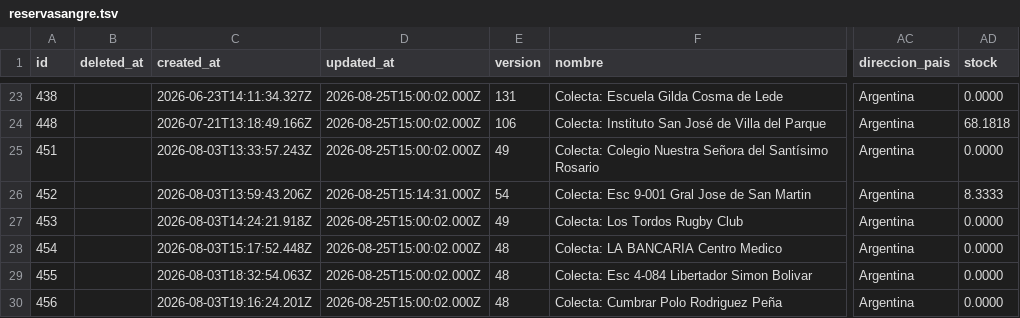
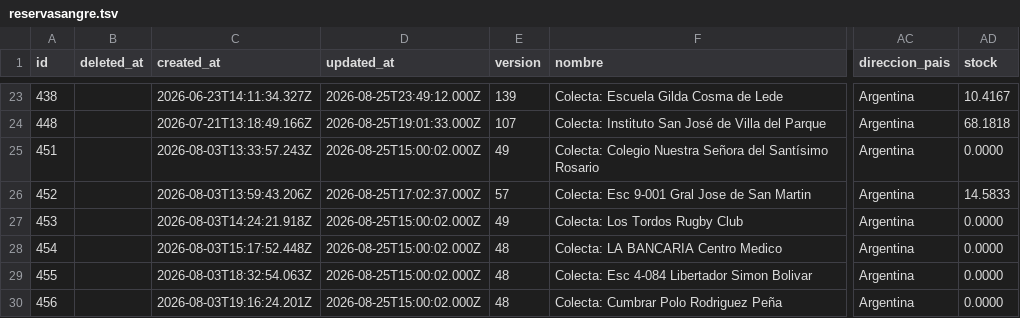
Before and after one commit to wlamagna/AzureAccess, a TSV file: reservasangre.tsv, drawn as a sheet; only a part is shown, gaps mark what is left out; the diff covers the shown part only; the diff names each change by its address in the sheet, - before the commit and + after, or states it on an @@ line.

```diff
--- a/reservasangre.tsv
+++ b/reservasangre.tsv
-D23 (updated_at): 2026-08-25T15:00:02.000Z
+D23 (updated_at): 2026-08-25T23:49:12.000Z
-E23 (version): 131
+E23 (version): 139
-AD23 (stock): 0.0000
+AD23 (stock): 10.4167
-D24 (updated_at): 2026-08-25T15:00:02.000Z
+D24 (updated_at): 2026-08-25T19:01:33.000Z
-E24 (version): 106
+E24 (version): 107
-D26 (updated_at): 2026-08-25T15:14:31.000Z
+D26 (updated_at): 2026-08-25T17:02:37.000Z
-E26 (version): 54
+E26 (version): 57
-AD26 (stock): 8.3333
+AD26 (stock): 14.5833
```
Also changed, not shown: 4 added rows and 34 edited cells elsewhere in this file.
